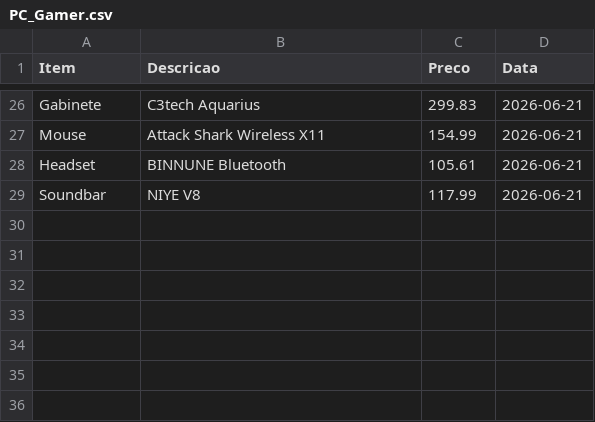
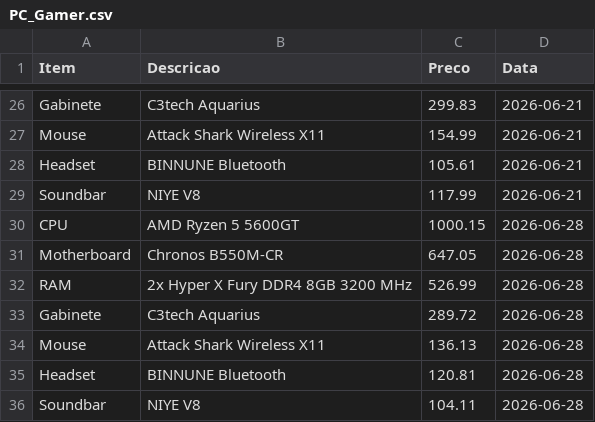
Before and after one commit to josafary-ds/PC-Gamer_Price_Monitoring, a CSV file: PC_Gamer.csv, drawn as a sheet; only a part is shown, gaps mark what is left out; the diff names each change by its address in the sheet, - before the commit and + after, or states it on an @@ line.

```diff
--- a/PC_Gamer.csv
+++ b/PC_Gamer.csv
+row 30: CPU | AMD Ryzen 5 5600GT | 1000.15 | 2026-06-28
+row 31: Motherboard | Chronos B550M-CR | 647.05 | 2026-06-28
+row 32: RAM | 2x Hyper X Fury DDR4 8GB 3200 MHz | 526.99 | 2026-06-28
+row 33: Gabinete | C3tech Aquarius | 289.72 | 2026-06-28
+row 34: Mouse | Attack Shark Wireless X11 | 136.13 | 2026-06-28
+row 35: Headset | BINNUNE Bluetooth | 120.81 | 2026-06-28
+row 36: Soundbar | NIYE V8 | 104.11 | 2026-06-28
```
Also changed, not shown: 3 other files.
